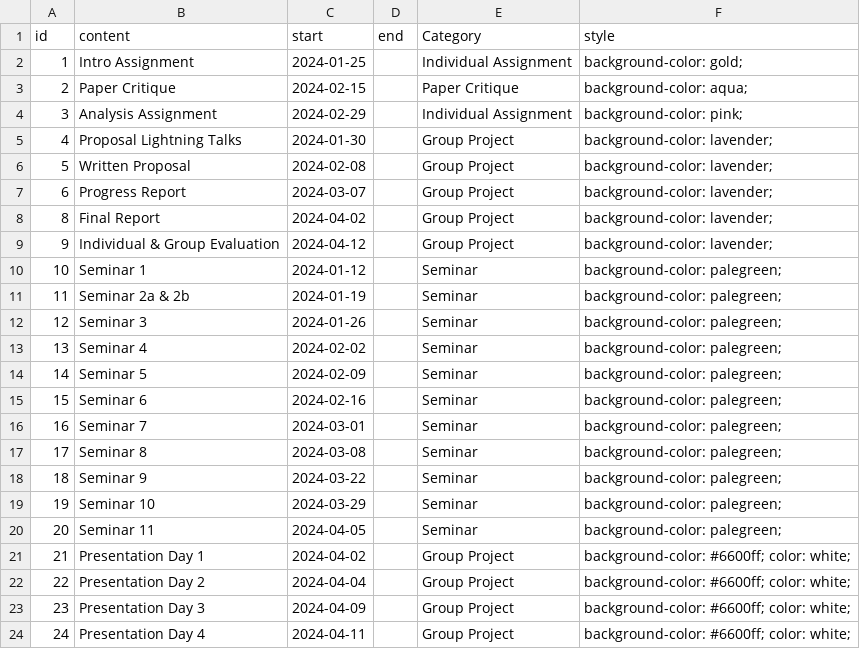
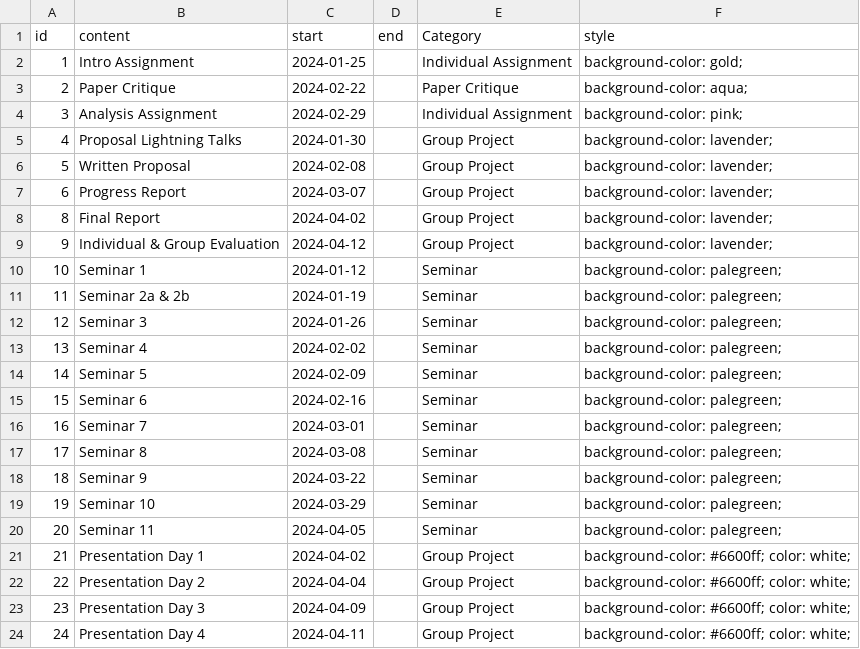
Before and after one commit to STAT540-UBC/stat540-ubc.github.io, a CSV file: course-admin/assn_2024.csv, drawn as a sheet.

```diff
--- a/course-admin/assn_2024.csv
+++ b/course-admin/assn_2024.csv
@@ -2,3 +2,3 @@ id,content,start,end,Category,style,,,,
 1,Intro Assignment,2024-01-25,,Individual Assignment,background-color: gold;,,,,
-2,Paper Critique,2024-02-15,,Paper Critique,background-color: aqua;,,,,
+2,Paper Critique,2024-02-22,,Paper Critique,background-color: aqua;,,,,
 3,Analysis Assignment,2024-02-29,,Individual Assignment,background-color: pink;,,,,
```
Also changed, not shown: 10 other files.
